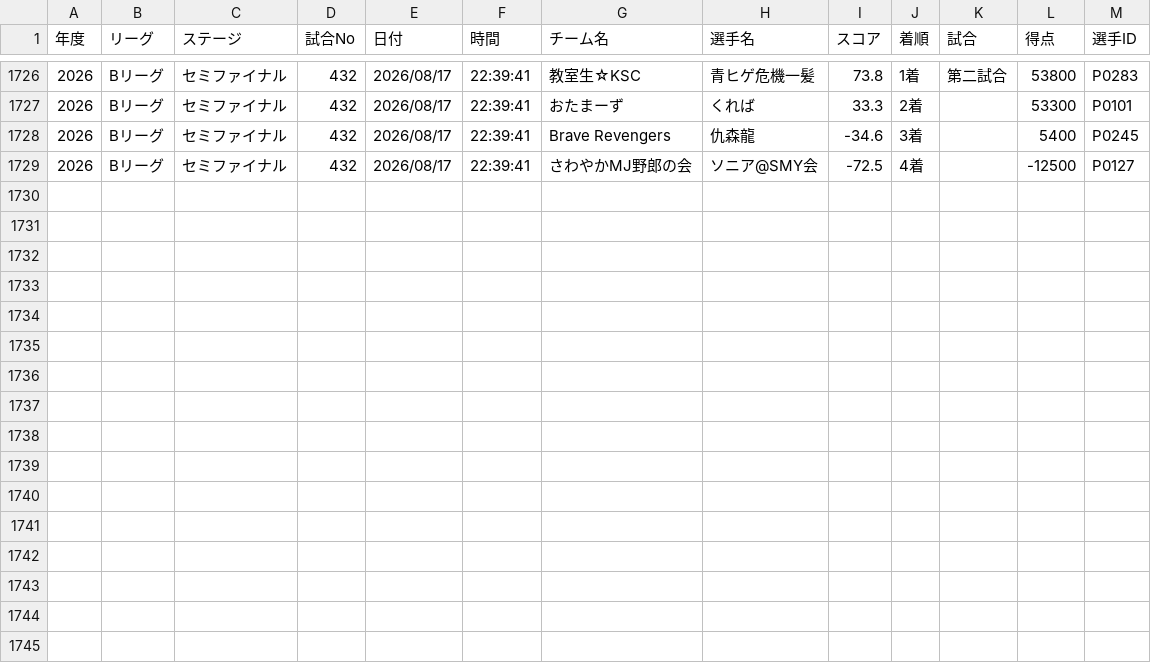
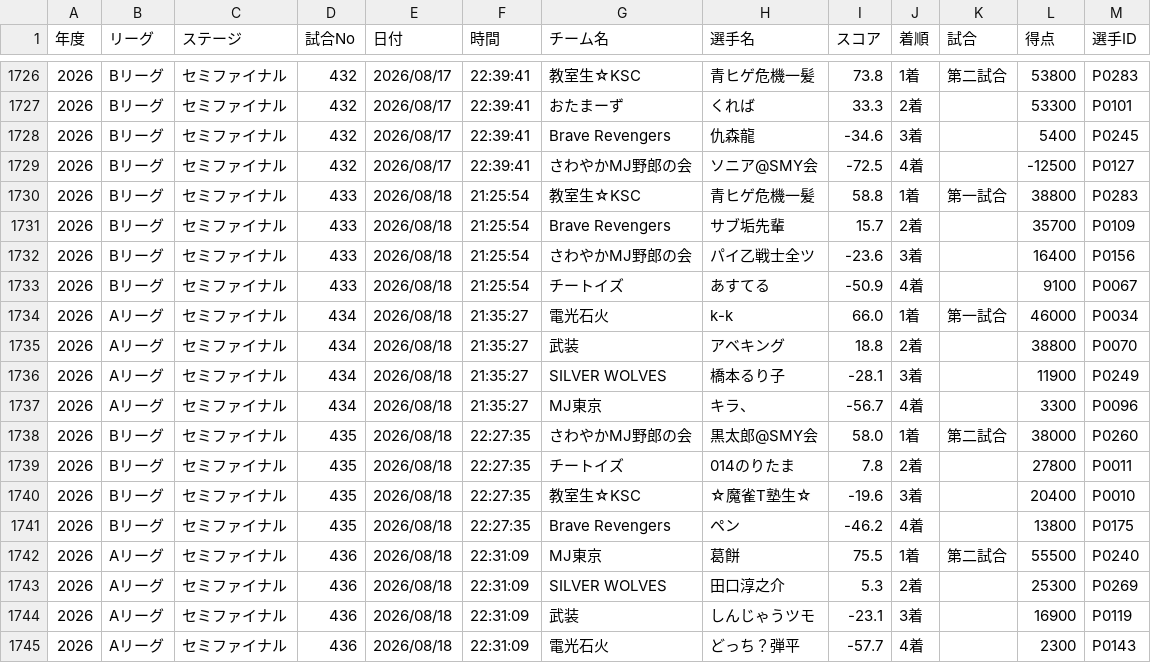
Before and after one commit to BlueK18/HundredLeagueDatabase, a CSV file: data/matches-current.csv, drawn as a sheet; only a part is shown, gaps mark what is left out; the diff names each change by its address in the sheet, - before the commit and + after, or states it on an @@ line.

Commit message:
currentデータ・点数推移・Web更新 2026-08-19 00:06

```diff
--- a/data/matches-current.csv
+++ b/data/matches-current.csv
+row 1730: 2026 | Bリーグ | セミファイナル | 433 | 2026/08/18 | 21:25:54 | 教室生☆KSC | 青ヒゲ危機一髪 | 58.8 | 1着 | 第一試合 | 38800 | P0283
+row 1731: 2026 | Bリーグ | セミファイナル | 433 | 2026/08/18 | 21:25:54 | Brave Revengers | サブ垢先輩 | 15.7 | 2着 |  | 35700 | P0109
+row 1732: 2026 | Bリーグ | セミファイナル | 433 | 2026/08/18 | 21:25:54 | さわやかMJ野郎の会 | パイ乙戦士全ツ | -23.6 | 3着 |  | 16400 | P0156
+row 1733: 2026 | Bリーグ | セミファイナル | 433 | 2026/08/18 | 21:25:54 | チートイズ | あすてる | -50.9 | 4着 |  | 9100 | P0067
+row 1734: 2026 | Aリーグ | セミファイナル | 434 | 2026/08/18 | 21:35:27 | 電光石火 | k-k | 66.0 | 1着 | 第一試合 | 46000 | P0034
+row 1735: 2026 | Aリーグ | セミファイナル | 434 | 2026/08/18 | 21:35:27 | 武装 | アベキング | 18.8 | 2着 |  | 38800 | P0070
+row 1736: 2026 | Aリーグ | セミファイナル | 434 | 2026/08/18 | 21:35:27 | SILVER WOLVES | 橋本るり子 | -28.1 | 3着 |  | 11900 | P0249
+row 1737: 2026 | Aリーグ | セミファイナル | 434 | 2026/08/18 | 21:35:27 | MJ東京 | キラ、 | -56.7 | 4着 |  | 3300 | P0096
+row 1738: 2026 | Bリーグ | セミファイナル | 435 | 2026/08/18 | 22:27:35 | さわやかMJ野郎の会 | 黒太郎@SMY会 | 58.0 | 1着 | 第二試合 | 38000 | P0260
+row 1739: 2026 | Bリーグ | セミファイナル | 435 | 2026/08/18 | 22:27:35 | チートイズ | 014のりたま | 7.8 | 2着 |  | 27800 | P0011
+row 1740: 2026 | Bリーグ | セミファイナル | 435 | 2026/08/18 | 22:27:35 | 教室生☆KSC | ☆魔雀T塾生☆ | -19.6 | 3着 |  | 20400 | P0010
+row 1741: 2026 | Bリーグ | セミファイナル | 435 | 2026/08/18 | 22:27:35 | Brave Revengers | ペン | -46.2 | 4着 |  | 13800 | P0175
+row 1742: 2026 | Aリーグ | セミファイナル | 436 | 2026/08/18 | 22:31:09 | MJ東京 | 葛餅 | 75.5 | 1着 | 第二試合 | 55500 | P0240
+row 1743: 2026 | Aリーグ | セミファイナル | 436 | 2026/08/18 | 22:31:09 | SILVER WOLVES | 田口淳之介 | 5.3 | 2着 |  | 25300 | P0269
+row 1744: 2026 | Aリーグ | セミファイナル | 436 | 2026/08/18 | 22:31:09 | 武装 | しんじゃうツモ | -23.1 | 3着 |  | 16900 | P0119
+row 1745: 2026 | Aリーグ | セミファイナル | 436 | 2026/08/18 | 22:31:09 | 電光石火 | どっち？弾平 | -57.7 | 4着 |  | 2300 | P0143
```
Also changed, not shown: data/players-current.csv, data/players_current.csv, 9 other files.
